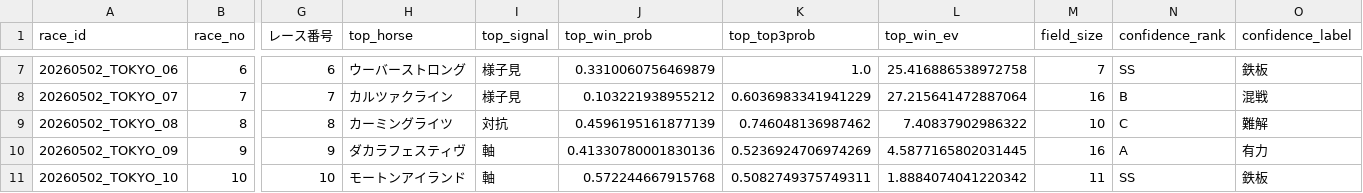
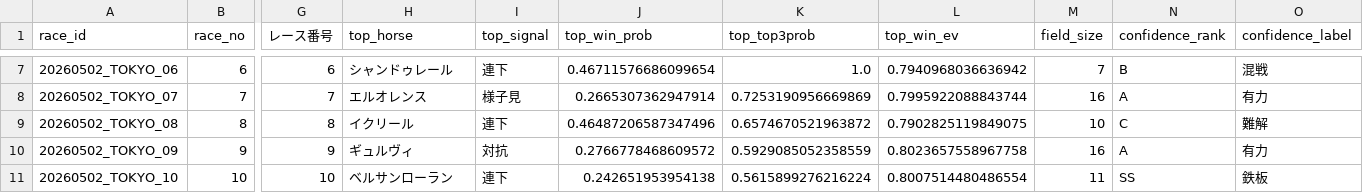
Before and after one commit to k2automate/keiba_ai_mvp, a CSV file: ui/public/data/race_list_view.csv, drawn as a sheet; only a part is shown, gaps mark what is left out; the diff covers the shown part only; the diff names each change by its address in the sheet, - before the commit and + after, or states it on an @@ line.

```diff
--- a/ui/public/data/race_list_view.csv
+++ b/ui/public/data/race_list_view.csv
-H7 (top_horse): ウーバーストロング
+H7 (top_horse): シャンドゥレール
-I7 (top_signal): 様子見
+I7 (top_signal): 連下
-J7 (top_win_prob): 0.3310060756469879
+J7 (top_win_prob): 0.46711576686099654
-L7 (top_win_ev): 25.416886538972758
+L7 (top_win_ev): 0.7940968036636942
-N7 (confidence_rank): SS
+N7 (confidence_rank): B
-O7 (confidence_label): 鉄板
+O7 (confidence_label): 混戦
-H8 (top_horse): カルツァクライン
+H8 (top_horse): エルオレンス
-J8 (top_win_prob): 0.103221938955212
+J8 (top_win_prob): 0.2665307362947914
-K8 (top_top3prob): 0.6036983341941229
+K8 (top_top3prob): 0.7253190956669869
-L8 (top_win_ev): 27.215641472887064
+L8 (top_win_ev): 0.7995922088843744
-N8 (confidence_rank): B
+N8 (confidence_rank): A
-O8 (confidence_label): 混戦
+O8 (confidence_label): 有力
-H9 (top_horse): カーミングライツ
+H9 (top_horse): イクリール
-I9 (top_signal): 対抗
+I9 (top_signal): 連下
-J9 (top_win_prob): 0.4596195161877139
+J9 (top_win_prob): 0.46487206587347496
-K9 (top_top3prob): 0.746048136987462
+K9 (top_top3prob): 0.6574670521963872
-L9 (top_win_ev): 7.40837902986322
+L9 (top_win_ev): 0.7902825119849075
-H10 (top_horse): ダカラフェスティヴ
+H10 (top_horse): ギュルヴィ
-I10 (top_signal): 軸
+I10 (top_signal): 対抗
-J10 (top_win_prob): 0.41330780001830136
+J10 (top_win_prob): 0.2766778468609572
-K10 (top_top3prob): 0.5236924706974269
+K10 (top_top3prob): 0.5929085052358559
-L10 (top_win_ev): 4.5877165802031445
+L10 (top_win_ev): 0.8023657558967758
-H11 (top_horse): モートンアイランド
+H11 (top_horse): ベルサンローラン
-I11 (top_signal): 軸
+I11 (top_signal): 連下
-J11 (top_win_prob): 0.572244667915768
+J11 (top_win_prob): 0.242651953954138
-K11 (top_top3prob): 0.5082749375749311
+K11 (top_top3prob): 0.5615899276216224
-L11 (top_win_ev): 1.8884074041220342
+L11 (top_win_ev): 0.8007514480486554
```
Also changed, not shown: 112 edited cells elsewhere in this file, ui/public/data/combination_ev_ranking.csv, ui/public/data/final_multi_bets.csv, 2 other files.
